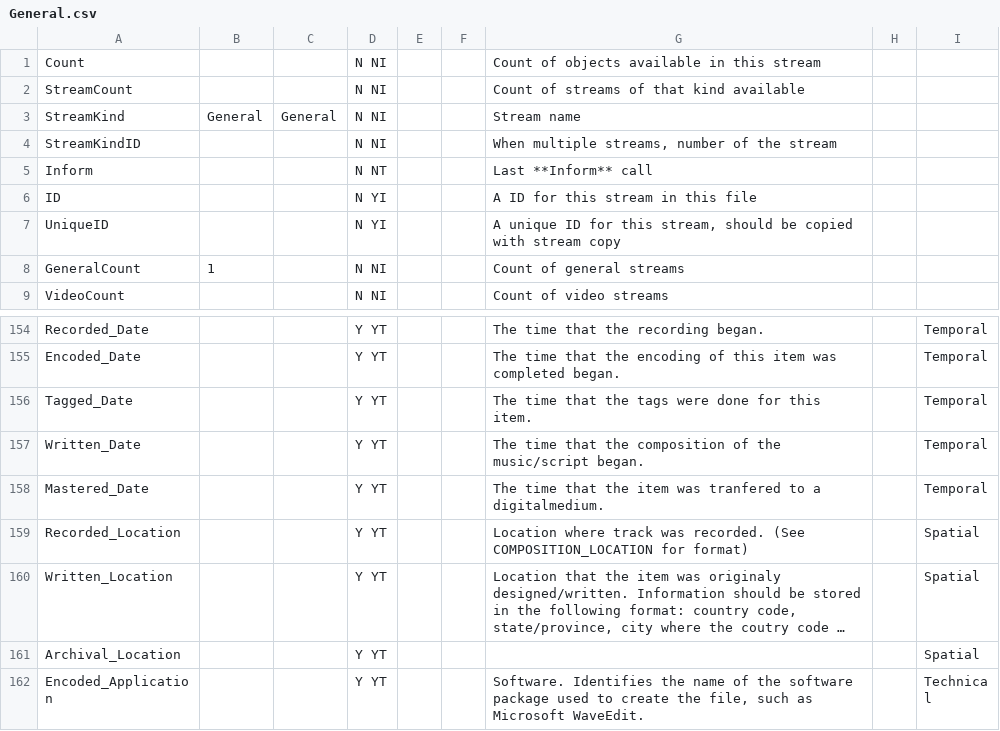
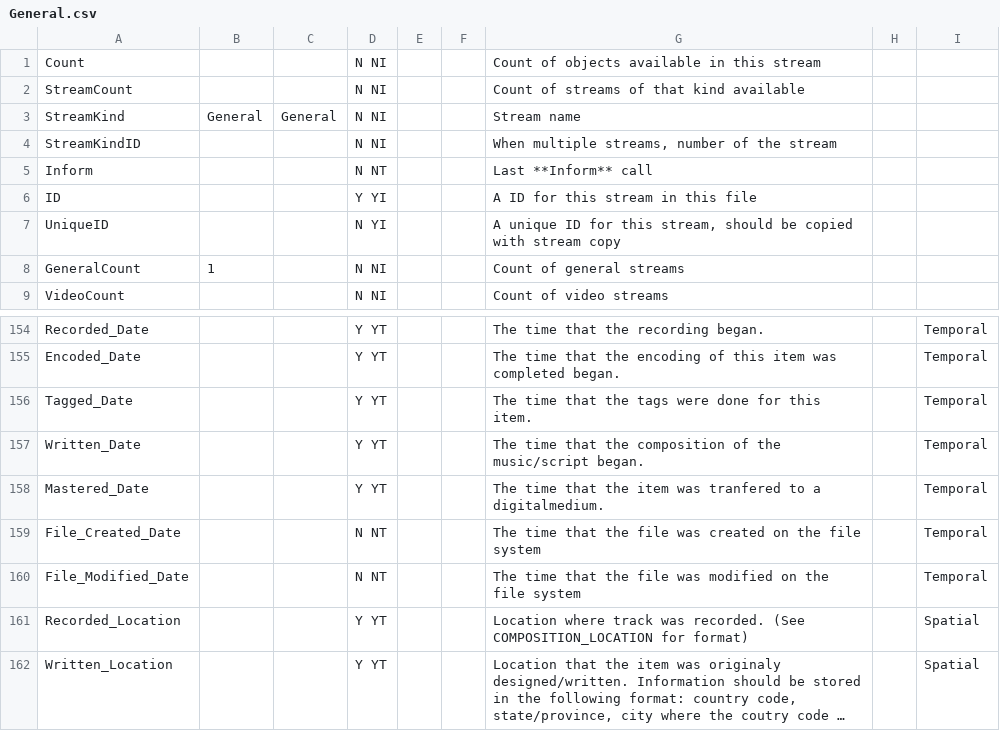
Before and after one commit to mediatest/mediatest, a CSV file: Source/Ressource/Text/Stream/General.csv, drawn as a sheet; only a part is shown, gaps mark what is left out; the shorter side is filled out with more unchanged rows; long unchanged cells end in ….

Commit message:
+ File_Created_Date and File_Modified_Date tags added (in advanced mode only)
git-svn-id: svn://svn.code.sf.net/p/mediainfo/code/MediaInfoLib/trunk@235 45c5ae6f-87cc-4fd0-92ee-e4f023fd80da

```diff
--- a/Source/Ressource/Text/Stream/General.csv
+++ b/Source/Ressource/Text/Stream/General.csv
@@ -5,3 +5,3 @@ StreamKindID;;;N NI;;;When multiple streams, number of the stream
 Inform;;;N NT;;;Last **Inform** call
-ID;;;N YI;;;A ID for this stream in this file
+ID;;;Y YI;;;A ID for this stream in this file
 UniqueID;;;N YI;;;A unique ID for this stream, should be copied with stream copy
@@ -158,2 +158,4 @@ Written_Date;;;Y YT;;;The time that the composition of the music/script began.;;
 Mastered_Date;;;Y YT;;;The time that the item was tranfered to a digitalmedium.;;Temporal
+File_Created_Date;;;N NT;;;The time that the file was created on the file system;;Temporal
+File_Modified_Date;;;N NT;;;The time that the file was modified on the file system;;Temporal
 Recorded_Location;;;Y YT;;;Location where track was recorded. (See COMPOSITION_LOCATION for format);;Spatial
```
Also changed, not shown: Source/Ressource/Text/Language/DefaultLanguage.csv, Source/Ressource/Text/Stream/Menu.csv, 2 other files.
